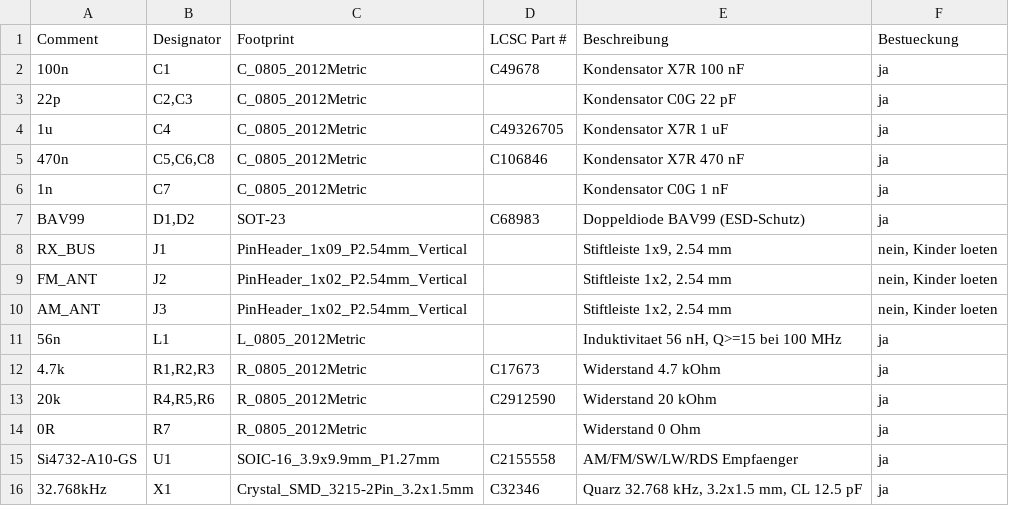
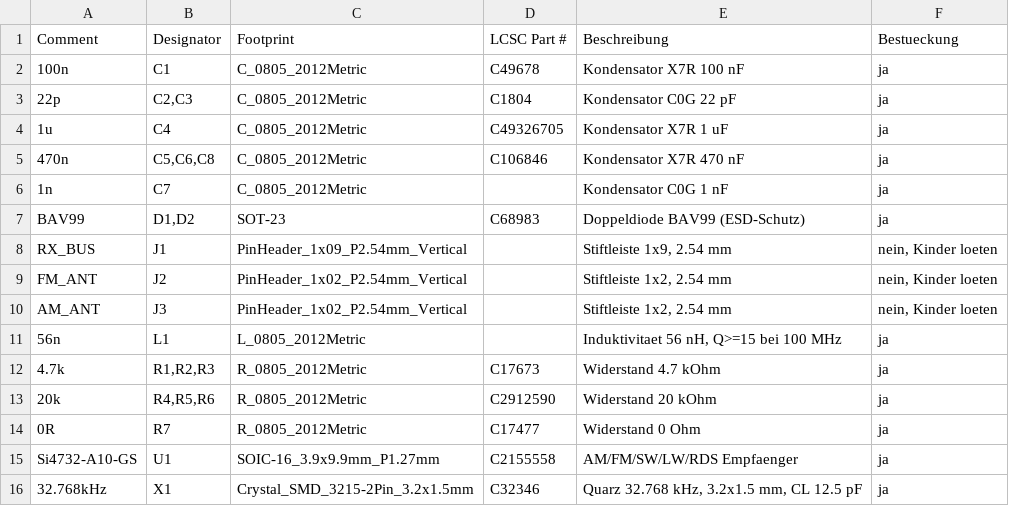
Before and after one commit to MaShaoDe/RX-Board-Si4732, a CSV file: hardware/bom/RX-Board_RevA_BOM.csv, drawn as a sheet.

```diff
--- a/hardware/bom/RX-Board_RevA_BOM.csv
+++ b/hardware/bom/RX-Board_RevA_BOM.csv
@@ -2,3 +2,3 @@ Comment,Designator,Footprint,LCSC Part #,Beschreibung,Bestueckung
 100n,C1,C_0805_2012Metric,C49678,Kondensator X7R 100 nF,ja
-22p,"C2,C3",C_0805_2012Metric,,Kondensator C0G 22 pF,ja
+22p,"C2,C3",C_0805_2012Metric,C1804,Kondensator C0G 22 pF,ja
 1u,C4,C_0805_2012Metric,C49326705,Kondensator X7R 1 uF,ja
@@ -13,3 +13,3 @@ AM_ANT,J3,PinHeader_1x02_P2.54mm_Vertical,,"Stiftleiste 1x2, 2.54 mm","nein, Kin
 20k,"R4,R5,R6",R_0805_2012Metric,C2912590,Widerstand 20 kOhm,ja
-0R,R7,R_0805_2012Metric,,Widerstand 0 Ohm,ja
+0R,R7,R_0805_2012Metric,C17477,Widerstand 0 Ohm,ja
 Si4732-A10-GS,U1,SOIC-16_3.9x9.9mm_P1.27mm,C2155558,AM/FM/SW/LW/RDS Empfaenger,ja
```
Also changed, not shown: hardware/bom/RX-Board_RevA_BOM_JLCPCB.csv, 2 other files.
